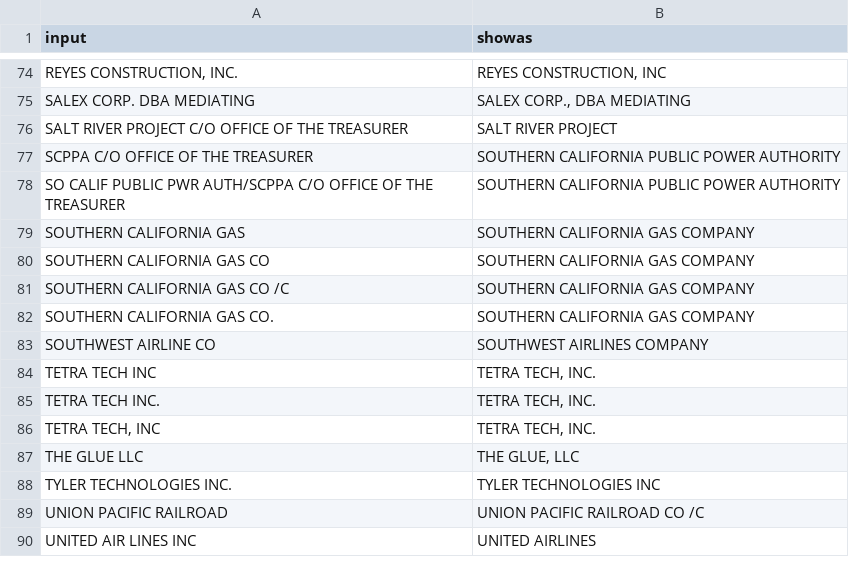
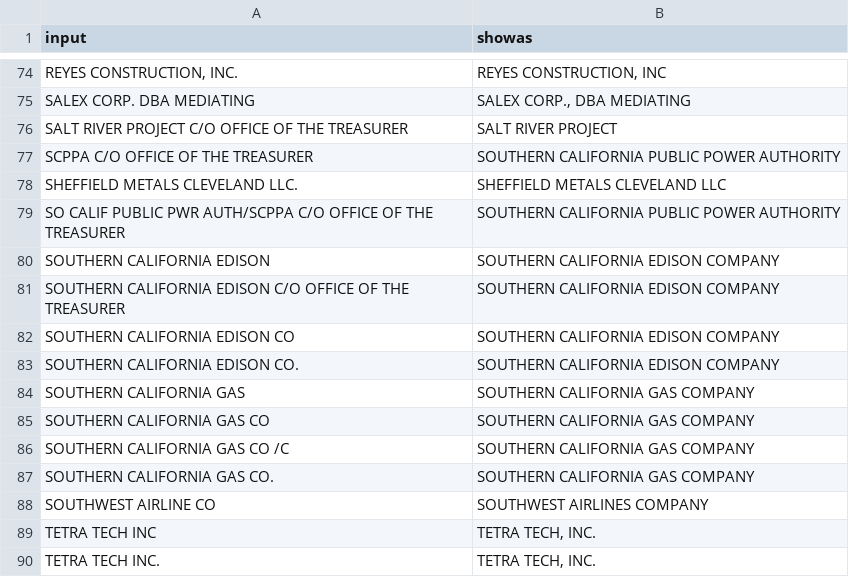
Before and after one commit to LosAngelesController/checkbook-ingest, a CSV file: aliases.csv, drawn as a sheet; only a part is shown, gaps mark what is left out; the shorter side is filled out with more unchanged rows.

Commit message:
alias socal edison

```diff
--- a/aliases.csv
+++ b/aliases.csv
@@ -77,3 +77,8 @@ SALT RIVER PROJECT C/O OFFICE OF THE TREASURER,SALT RIVER PROJECT
 SCPPA C/O OFFICE OF THE TREASURER,SOUTHERN CALIFORNIA PUBLIC POWER AUTHORITY
+SHEFFIELD METALS CLEVELAND LLC.,SHEFFIELD METALS CLEVELAND LLC
 SO CALIF PUBLIC PWR AUTH/SCPPA C/O OFFICE OF THE TREASURER,SOUTHERN CALIFORNIA PUBLIC POWER AUTHORITY
+SOUTHERN CALIFORNIA EDISON,SOUTHERN CALIFORNIA EDISON COMPANY
+SOUTHERN CALIFORNIA EDISON C/O OFFICE OF THE TREASURER,SOUTHERN CALIFORNIA EDISON COMPANY
+SOUTHERN CALIFORNIA EDISON CO,SOUTHERN CALIFORNIA EDISON COMPANY
+SOUTHERN CALIFORNIA EDISON CO.,SOUTHERN CALIFORNIA EDISON COMPANY
 SOUTHERN CALIFORNIA GAS,SOUTHERN CALIFORNIA GAS COMPANY
```
